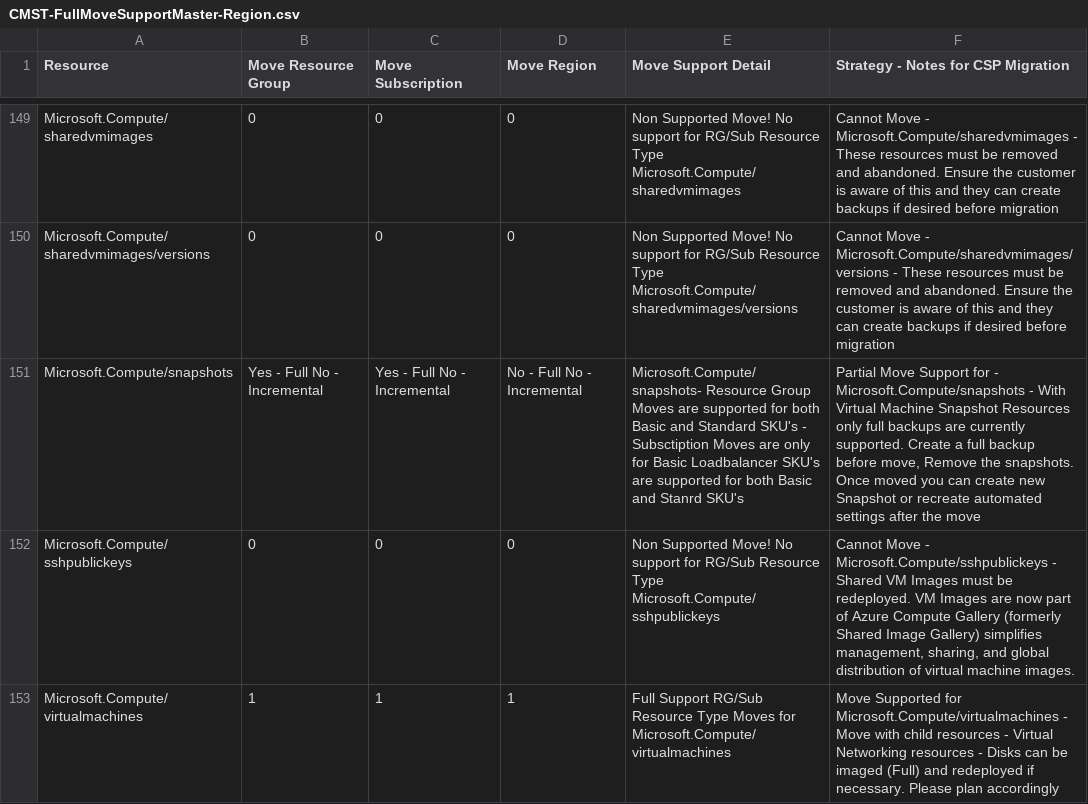
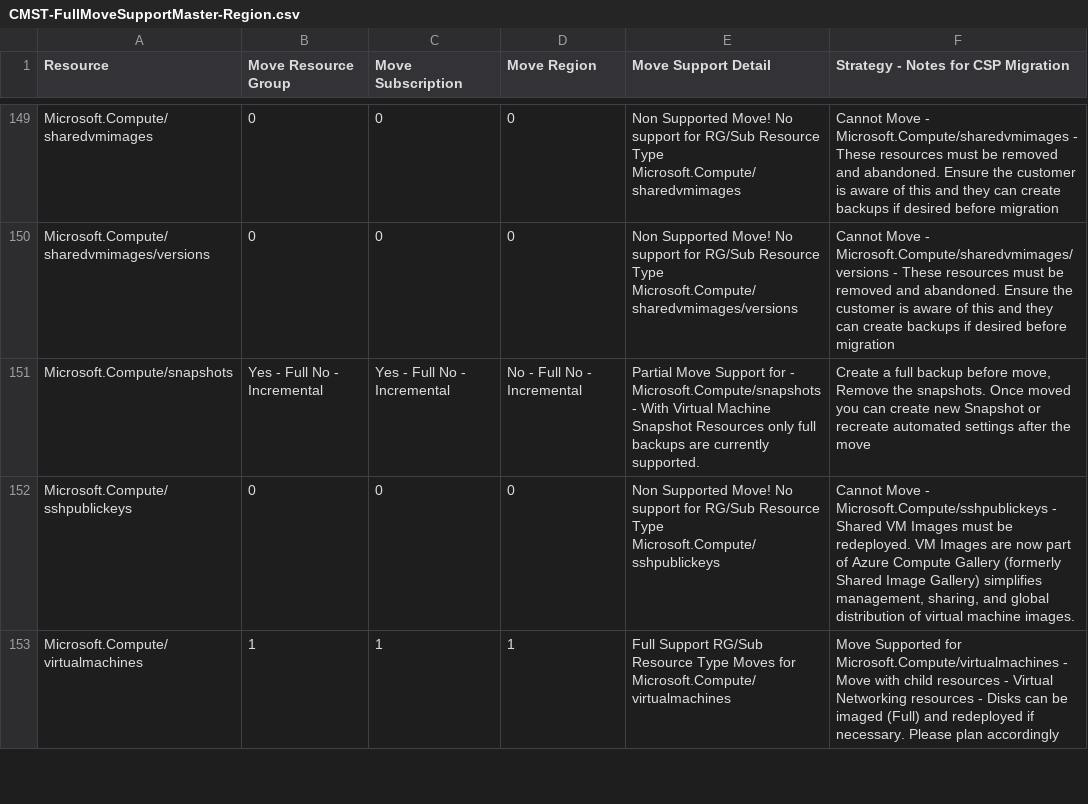
Before and after one commit to techwisejf/resource-capabilities-SCJF, a CSV file: CMST-FullMoveSupportMaster-Region.csv, drawn as a sheet; only a part is shown, gaps mark what is left out; the diff names each change by its address in the sheet, - before the commit and + after, or states it on an @@ line.

Commit message:
Update CMST-FullMoveSupportMaster-Region.csv
Microsoft.Compute/Snapshots Fix Language for Snapshot support

```diff
--- a/CMST-FullMoveSupportMaster-Region.csv
+++ b/CMST-FullMoveSupportMaster-Region.csv
-E151 (Move Support Detail): Microsoft.Compute/snapshots- Resource Group Moves are supported for both Basic and Standard SKU's - Subsctiption Moves are only for Basic Loadbalancer SKU's are supported for both Basic and Stanrd SKU's
+E151 (Move Support Detail): Partial Move Support for - Microsoft.Compute/snapshots - With Virtual Machine Snapshot Resources only full backups are currently supported.
-F151: Partial Move Support for - Microsoft.Compute/snapshots - With Virtual Machine Snapshot Resources only full backups are currently supported. Create a…
+F151: Create a…
```
